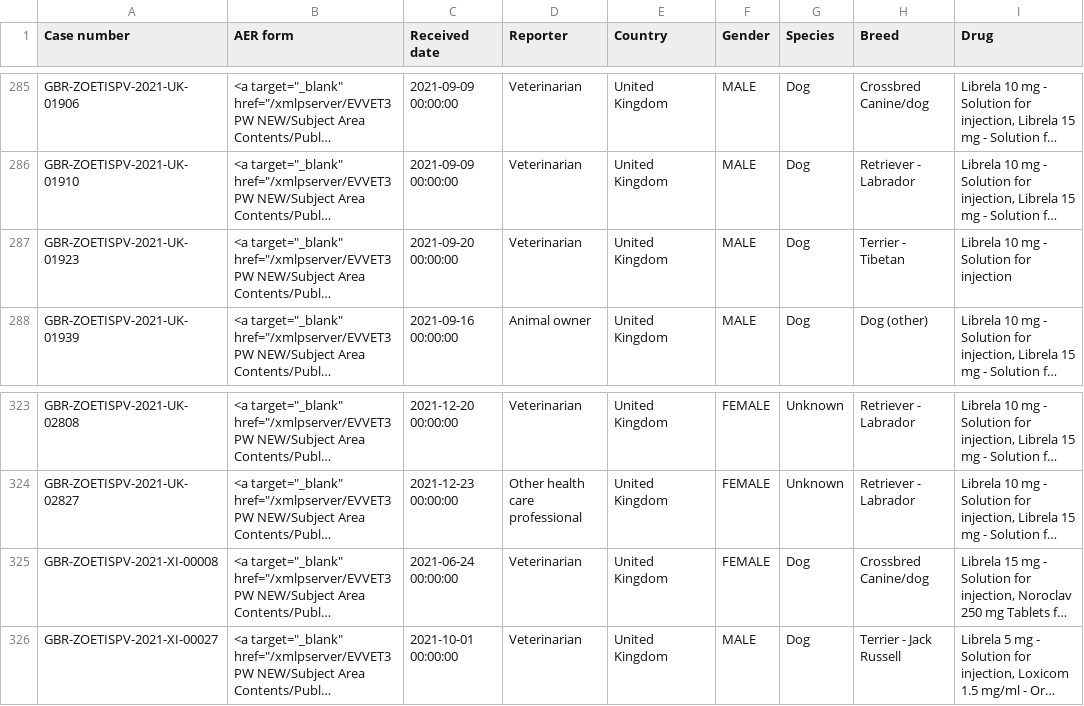
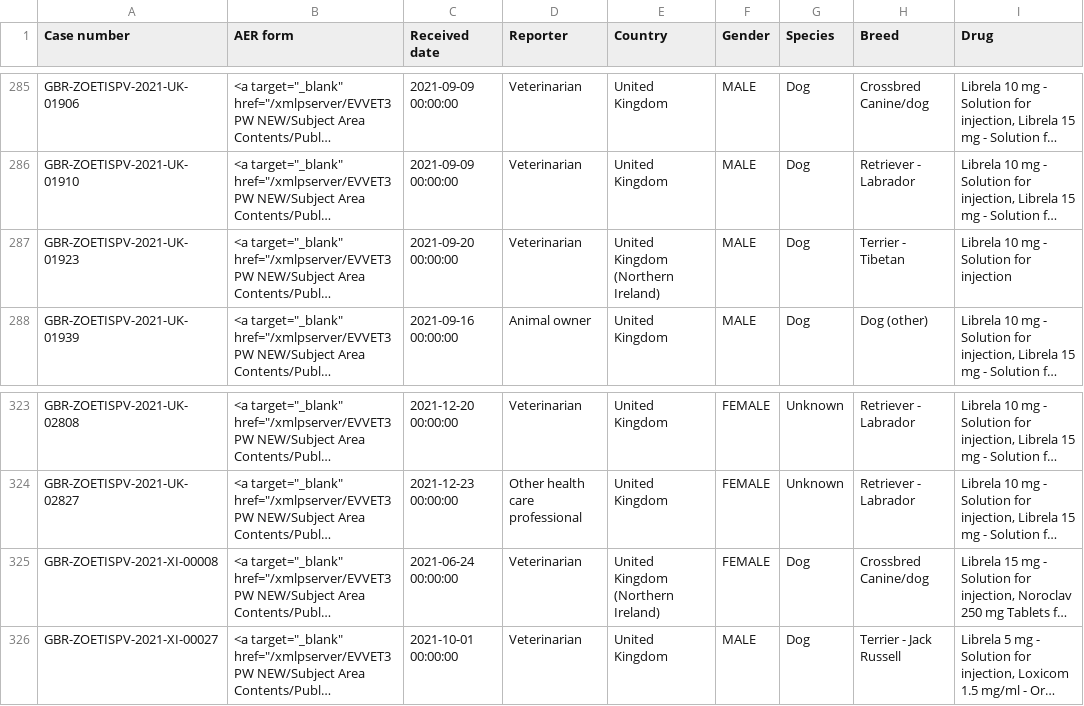
Before and after one commit to d8abased/librela, a CSV file: data/input/evvet/2021.csv, drawn as a sheet; only a part is shown, gaps mark what is left out; long unchanged cells end in …; the diff names each change by its address in the sheet, - before the commit and + after, or states it on an @@ line.

Commit message:
Added new EVVet data with new VeDDRA columns. Updated README.

```diff
--- a/data/input/evvet/2021.csv
+++ b/data/input/evvet/2021.csv
-E287 (Country): United Kingdom
+E287 (Country): United Kingdom (Northern Ireland)
-E325 (Country): United Kingdom
+E325 (Country): United Kingdom (Northern Ireland)
```
Also changed, not shown: 6 other files.
